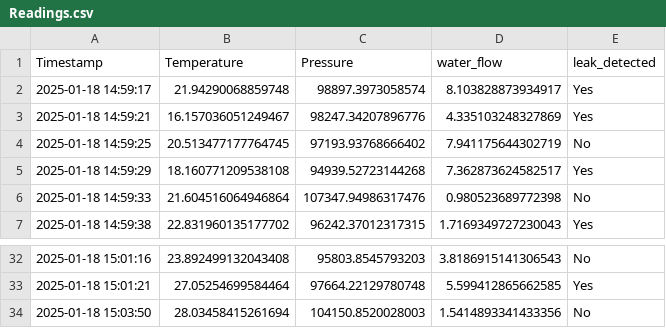
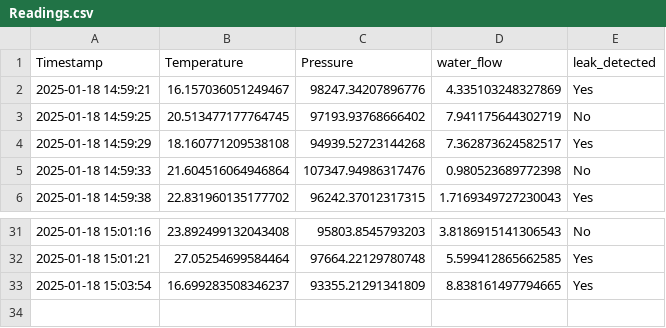
Before and after one commit to Ashaz4994/AGGLOMERATION, a CSV file: Data/Readings.csv, drawn as a sheet; only a part is shown, gaps mark what is left out; removed rows and columns are numbered as before the commit, all else as after; the diff names each change by its address in the sheet, - before the commit and + after, or states it on an @@ line.

Commit message:
Updating CSV file via API

```diff
--- a/Data/Readings.csv
+++ b/Data/Readings.csv
-row 2: 2025-01-18 14:59:17 | 21.94290068859748 | 98897.3973058574 | 8.103828873934917 | Yes
-row 34: 2025-01-18 15:03:50 | 28.03458415261694 | 104150.8520028003 | 1.5414893341433356 | No
+row 33: 2025-01-18 15:03:54 | 16.699283508346237 | 93355.21291341809 | 8.838161497794665 | Yes
```
